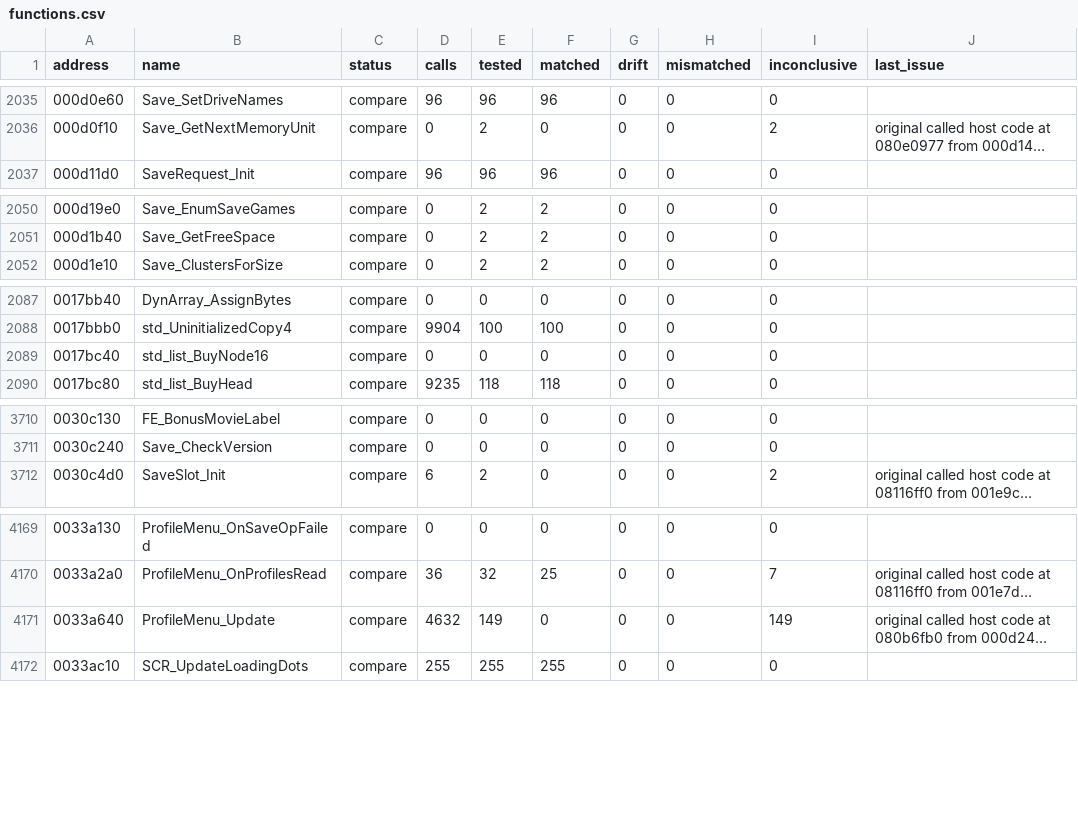
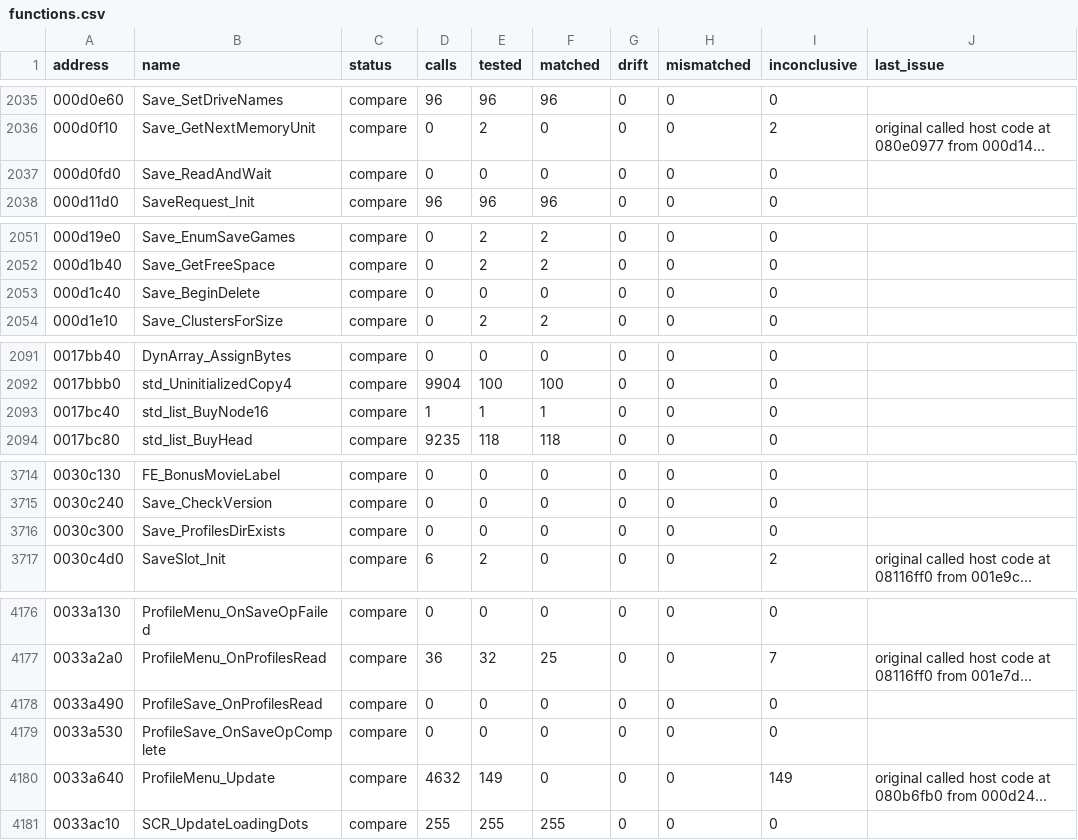
Before and after one commit to SmokeDoggy044/CoD2-BRO-Decomp, a CSV file: tools/data/functions.csv, drawn as a sheet; only a part is shown, gaps mark what is left out; long unchanged cells end in …; addresses are those after the commit; the diff covers the shown part only; the diff names each change by its address in the sheet, - before the commit and + after, or states it on an @@ line.

```diff
--- a/tools/data/functions.csv
+++ b/tools/data/functions.csv
+row 2037: 000d0fd0 | Save_ReadAndWait | compare | 0 | 0 | 0 | 0 | 0 | 0
+row 2053: 000d1c40 | Save_BeginDelete | compare | 0 | 0 | 0 | 0 | 0 | 0
-D2093 (calls): 0
+D2093 (calls): 1
-E2093 (tested): 0
+E2093 (tested): 1
-F2093 (matched): 0
+F2093 (matched): 1
+row 3716: 0030c300 | Save_ProfilesDirExists | compare | 0 | 0 | 0 | 0 | 0 | 0
+row 4178: 0033a490 | ProfileSave_OnProfilesRead | compare | 0 | 0 | 0 | 0 | 0 | 0
+row 4179: 0033a530 | ProfileSave_OnSaveOpComplete | compare | 0 | 0 | 0 | 0 | 0 | 0
```
Also changed, not shown: 4 added rows and 32 edited cells elsewhere in this file, tools/data/offline.csv, 1 other file.
